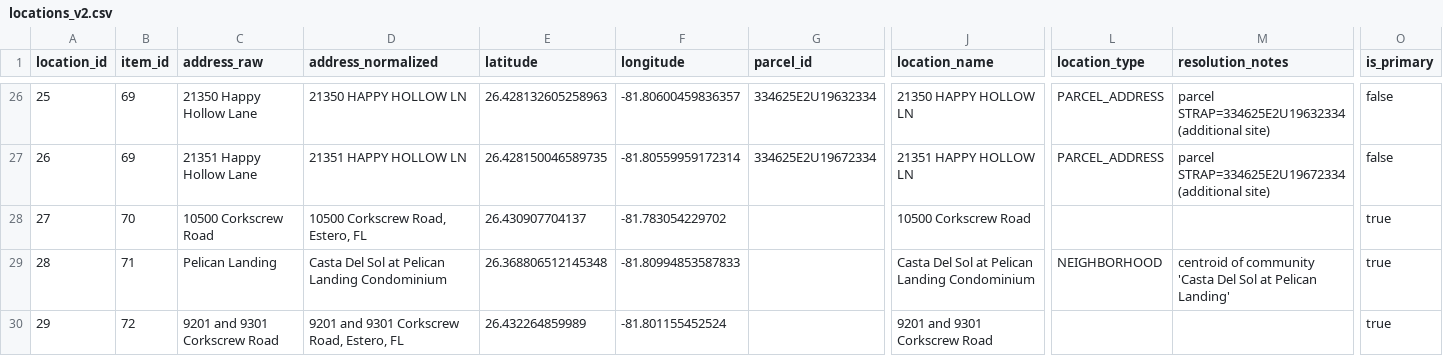
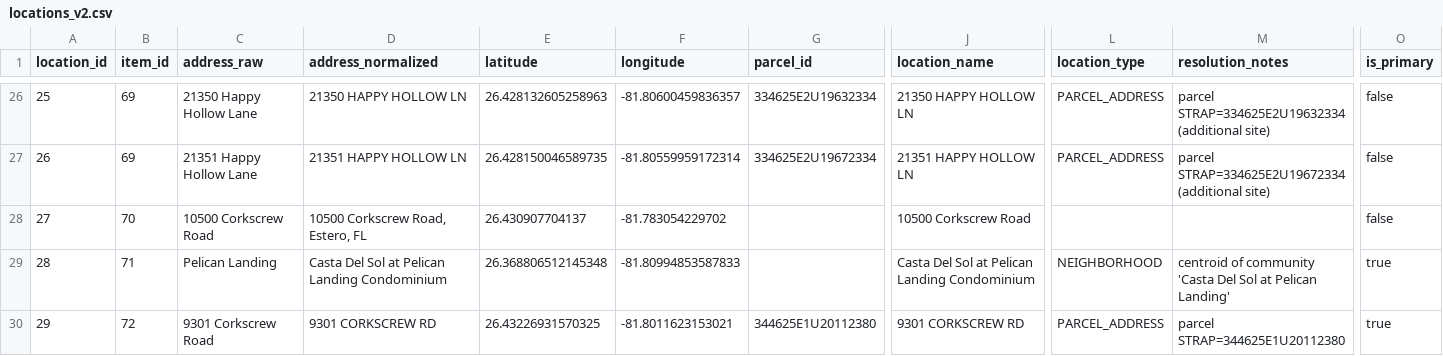
Before and after one commit to krocks9903/rag-arcgis-chatbot, a CSV file: backend/data/silver/v2/locations_v2.csv, drawn as a sheet; only a part is shown, gaps mark what is left out; the diff covers the shown part only; the diff names each change by its address in the sheet, - before the commit and + after, or states it on an @@ line.

```diff
--- a/backend/data/silver/v2/locations_v2.csv
+++ b/backend/data/silver/v2/locations_v2.csv
-O28 (is_primary): true
+O28 (is_primary): false
-C30 (address_raw): 9201 and 9301 Corkscrew Road
+C30 (address_raw): 9301 Corkscrew Road
-D30 (address_normalized): 9201 and 9301 Corkscrew Road, Estero, FL
+D30 (address_normalized): 9301 CORKSCREW RD
-E30 (latitude): 26.432264859989
+E30 (latitude): 26.43226931570325
-F30 (longitude): -81.801155452524
+F30 (longitude): -81.8011623153021
-G30 (parcel_id): (empty)
+G30 (parcel_id): 344625E1U20112380
-J30 (location_name): 9201 and 9301 Corkscrew Road
+J30 (location_name): 9301 CORKSCREW RD
-L30 (location_type): (empty)
+L30 (location_type): PARCEL_ADDRESS
-M30 (resolution_notes): (empty)
+M30 (resolution_notes): parcel STRAP=344625E1U20112380
```
Also changed, not shown: 9 added rows, 2 removed rows, 27 edited cells and row numbers in column A elsewhere in this file, backend/data/gold/arcgis/layers/industry_mining_agriculture.csv, backend/data/silver/core/projects.csv, 7 other files.
